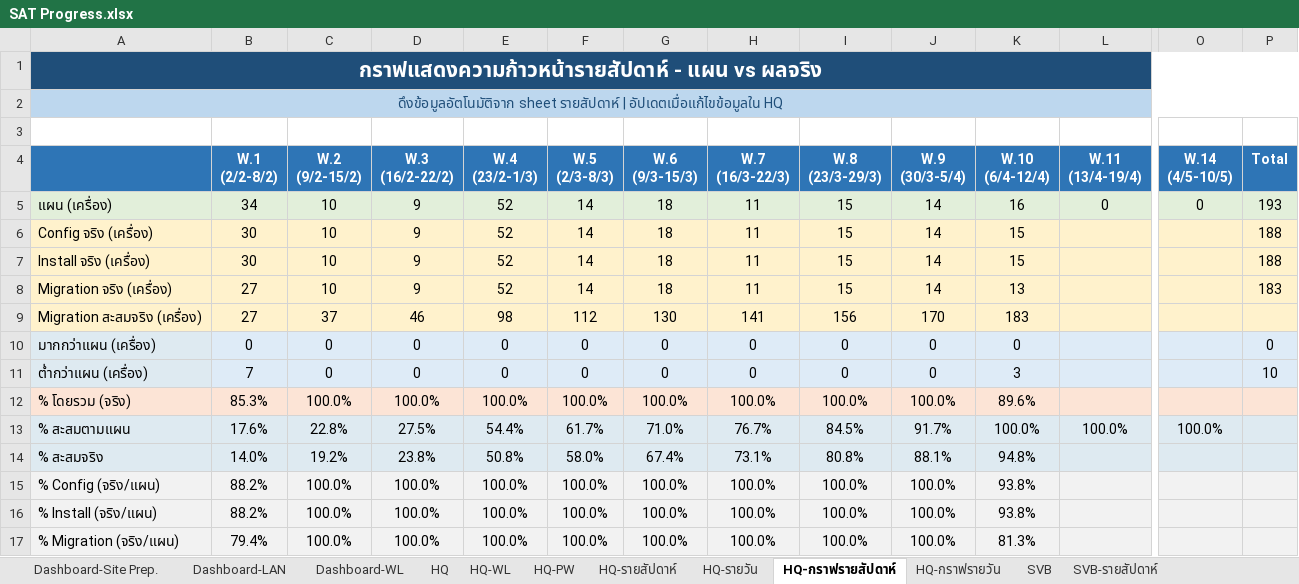
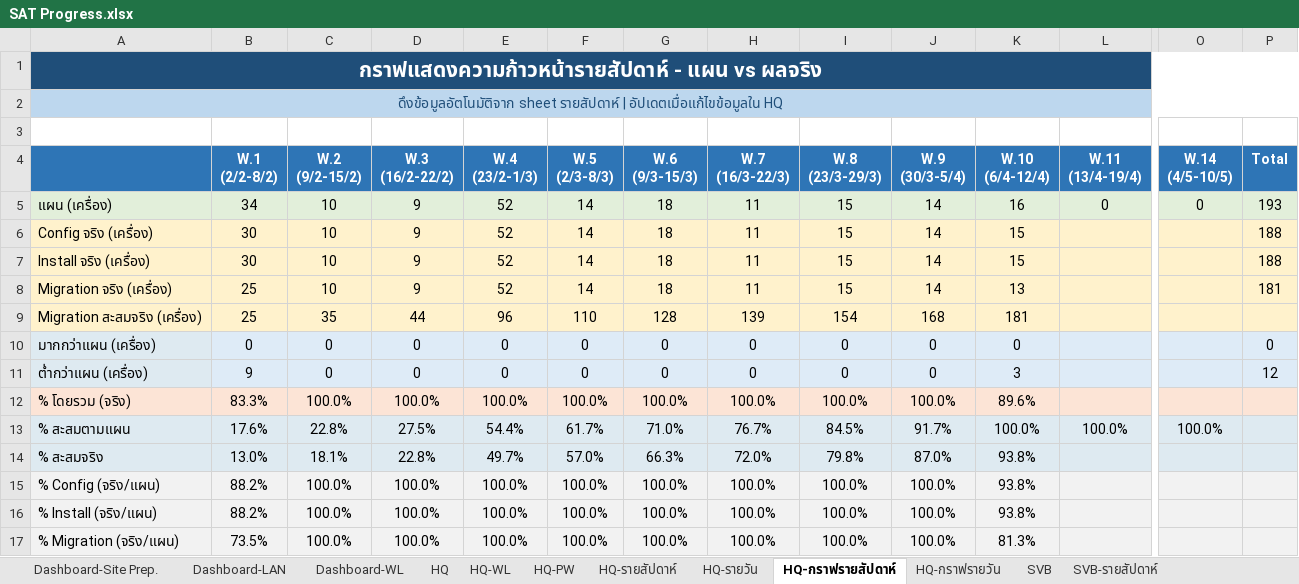
Before and after one commit to watanyu158/CEI-Migr-Dashboard, an Excel workbook: backend/SAT Progress.xlsx, sheet HQ-กราฟรายสัปดาห์, drawn as a sheet; only a part is shown, gaps mark what is left out; values as stored, in another font and other column widths than the file's, no borders; charts and pictures not drawn; the diff names each change by its address in the sheet, - before the commit and + after, or states it on an @@ line.

```diff
--- a/backend/SAT Progress.xlsx (sheet HQ-กราฟรายสัปดาห์)
+++ b/backend/SAT Progress.xlsx (sheet HQ-กราฟรายสัปดาห์)
-B8:B9 (W.1 (2/2-8/2)): 27
+B8:B9 (W.1 (2/2-8/2)): 25
-P8 (Total): 183
+P8 (Total): 181
-C9 (W.2 (9/2-15/2)): 37
+C9 (W.2 (9/2-15/2)): 35
-D9 (W.3 (16/2-22/2)): 46
+D9 (W.3 (16/2-22/2)): 44
-E9 (W.4 (23/2-1/3)): 98
+E9 (W.4 (23/2-1/3)): 96
-F9 (W.5 (2/3-8/3)): 112
+F9 (W.5 (2/3-8/3)): 110
-G9 (W.6 (9/3-15/3)): 130
+G9 (W.6 (9/3-15/3)): 128
-H9 (W.7 (16/3-22/3)): 141
+H9 (W.7 (16/3-22/3)): 139
-I9 (W.8 (23/3-29/3)): 156
+I9 (W.8 (23/3-29/3)): 154
-J9 (W.9 (30/3-5/4)): 170
+J9 (W.9 (30/3-5/4)): 168
-K9 (W.10 (6/4-12/4)): 183
+K9 (W.10 (6/4-12/4)): 181
-B11 (W.1 (2/2-8/2)): 7
+B11 (W.1 (2/2-8/2)): 9
-P11 (Total): 10
+P11 (Total): 12
-B12 (W.1 (2/2-8/2)): 85.3%
+B12 (W.1 (2/2-8/2)): 83.3%
-B14 (W.1 (2/2-8/2)): 14.0%
+B14 (W.1 (2/2-8/2)): 13.0%
-C14 (W.2 (9/2-15/2)): 19.2%
+C14 (W.2 (9/2-15/2)): 18.1%
-D14 (W.3 (16/2-22/2)): 23.8%
+D14 (W.3 (16/2-22/2)): 22.8%
-E14 (W.4 (23/2-1/3)): 50.8%
+E14 (W.4 (23/2-1/3)): 49.7%
-F14 (W.5 (2/3-8/3)): 58.0%
+F14 (W.5 (2/3-8/3)): 57.0%
-G14 (W.6 (9/3-15/3)): 67.4%
+G14 (W.6 (9/3-15/3)): 66.3%
-H14 (W.7 (16/3-22/3)): 73.1%
+H14 (W.7 (16/3-22/3)): 72.0%
-I14 (W.8 (23/3-29/3)): 80.8%
+I14 (W.8 (23/3-29/3)): 79.8%
-J14 (W.9 (30/3-5/4)): 88.1%
+J14 (W.9 (30/3-5/4)): 87.0%
-K14 (W.10 (6/4-12/4)): 94.8%
+K14 (W.10 (6/4-12/4)): 93.8%
-B17 (W.1 (2/2-8/2)): 79.4%
+B17 (W.1 (2/2-8/2)): 73.5%
```
Also changed, not shown: sheet CNX, sheet HKT (OLD), sheet HQ-รายวัน, sheet HKT-WL, sheet HKT, sheet CNX-WL, 11 more sheets, other sheet tabs, formulas that keep their value, hidden cells, charts or pictures, 1 other file.
